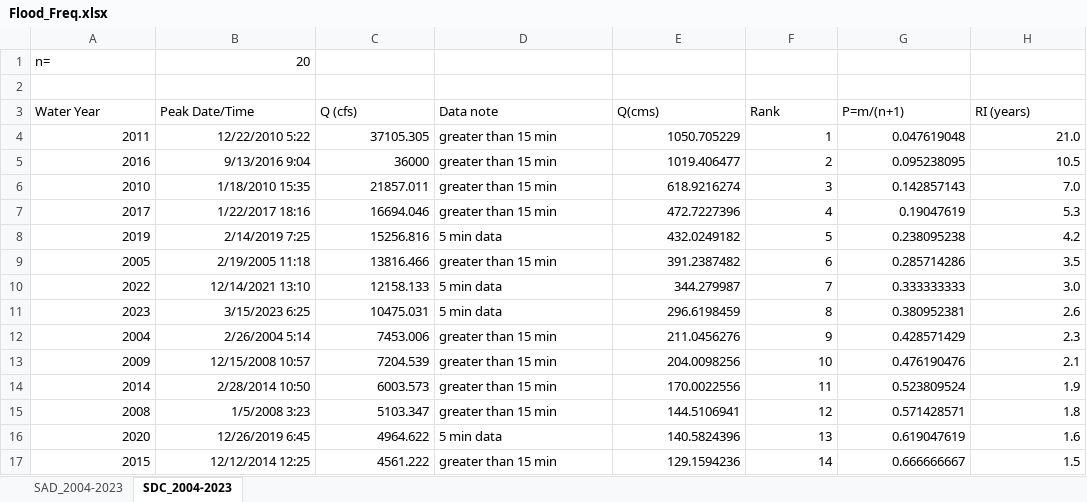
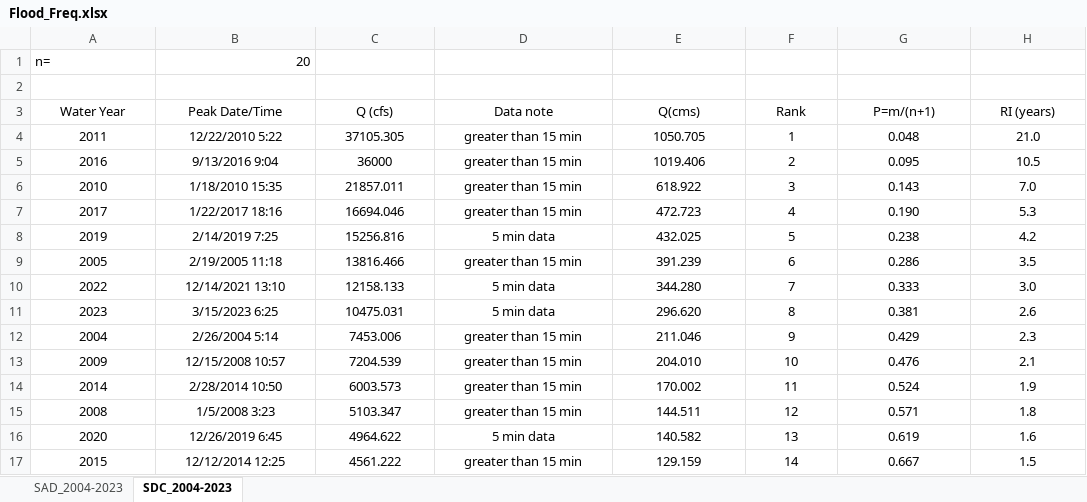
Before and after one commit to cmurphyh/NPB_MP_Rating_Curves, an Excel workbook: Flood_Freq.xlsx, sheet SDC_2004-2023, drawn as a sheet; only a part is shown; values as stored, in another font and other column widths than the file's, no borders; charts and pictures not drawn; the diff covers the shown part only; the diff names each change by its address in the sheet, - before the commit and + after, or states it on an @@ line.

```diff
--- a/Flood_Freq.xlsx (sheet SDC_2004-2023)
+++ b/Flood_Freq.xlsx (sheet SDC_2004-2023)
-A3:H3 alignment: left
+A3:H3 alignment: center
-A4:C17 alignment: right
+A4:C17 alignment: center
-D4:D17 alignment: left
+D4:D17 alignment: center
-E4 (Q(cms)): 1050.705229
+E4 (Q(cms)): 1050.705
-E4:H17 alignment: right
+E4:H17 alignment: center
-G4 (P=m/(n+1)): 0.047619048
+G4 (P=m/(n+1)): 0.048
-E5 (Q(cms)): 1019.406477
+E5 (Q(cms)): 1019.406
-G5 (P=m/(n+1)): 0.095238095
+G5 (P=m/(n+1)): 0.095
-E6 (Q(cms)): 618.9216274
+E6 (Q(cms)): 618.922
-G6 (P=m/(n+1)): 0.142857143
+G6 (P=m/(n+1)): 0.143
-E7 (Q(cms)): 472.7227396
+E7 (Q(cms)): 472.723
-G7 (P=m/(n+1)): 0.19047619
+G7 (P=m/(n+1)): 0.190
-E8 (Q(cms)): 432.0249182
+E8 (Q(cms)): 432.025
-G8 (P=m/(n+1)): 0.238095238
+G8 (P=m/(n+1)): 0.238
-E9 (Q(cms)): 391.2387482
+E9 (Q(cms)): 391.239
-G9 (P=m/(n+1)): 0.285714286
+G9 (P=m/(n+1)): 0.286
-E10 (Q(cms)): 344.279987
+E10 (Q(cms)): 344.280
-G10 (P=m/(n+1)): 0.333333333
+G10 (P=m/(n+1)): 0.333
-E11 (Q(cms)): 296.6198459
+E11 (Q(cms)): 296.620
-G11 (P=m/(n+1)): 0.380952381
+G11 (P=m/(n+1)): 0.381
-E12 (Q(cms)): 211.0456276
+E12 (Q(cms)): 211.046
-G12 (P=m/(n+1)): 0.428571429
+G12 (P=m/(n+1)): 0.429
-E13 (Q(cms)): 204.0098256
+E13 (Q(cms)): 204.010
-G13 (P=m/(n+1)): 0.476190476
+G13 (P=m/(n+1)): 0.476
-E14 (Q(cms)): 170.0022556
+E14 (Q(cms)): 170.002
-G14 (P=m/(n+1)): 0.523809524
+G14 (P=m/(n+1)): 0.524
-E15 (Q(cms)): 144.5106941
+E15 (Q(cms)): 144.511
-G15 (P=m/(n+1)): 0.571428571
+G15 (P=m/(n+1)): 0.571
-E16 (Q(cms)): 140.5824396
+E16 (Q(cms)): 140.582
-G16 (P=m/(n+1)): 0.619047619
+G16 (P=m/(n+1)): 0.619
-E17 (Q(cms)): 129.1594236
+E17 (Q(cms)): 129.159
-G17 (P=m/(n+1)): 0.666666667
+G17 (P=m/(n+1)): 0.667
```
Also changed, not shown: 18 edited cells and cell formats elsewhere in this sheet, sheet SAD_2004-2023, charts or pictures.
